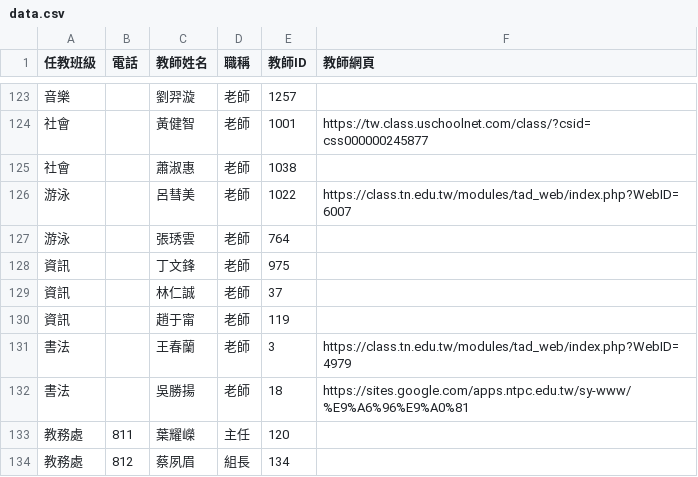
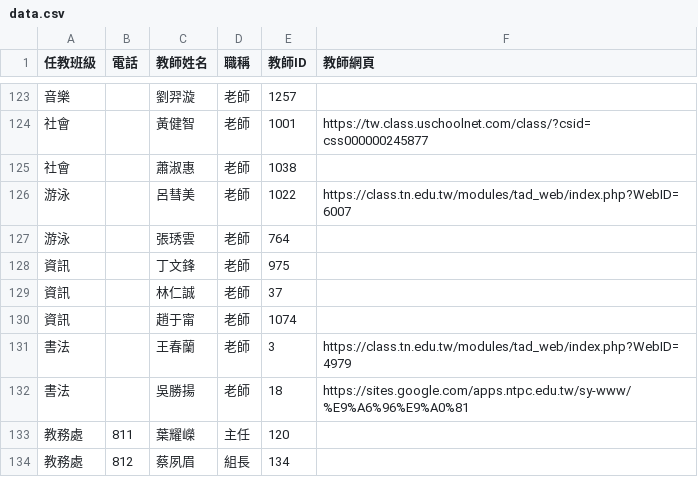
Before and after one commit to rongfu193/schedule, a CSV file: data.csv, drawn as a sheet; only a part is shown, gaps mark what is left out.

Commit message:
Update data.csv

```diff
--- a/data.csv
+++ b/data.csv
@@ -129,3 +129,3 @@
 資訊,,林仁誠,老師,37,
-資訊,,趙于甯,老師,119,
+資訊,,趙于甯,老師,1074,
 書法,,王春蘭,老師,3,https://class.tn.edu.tw/modules/tad_web/index.php?WebID=4979
```
